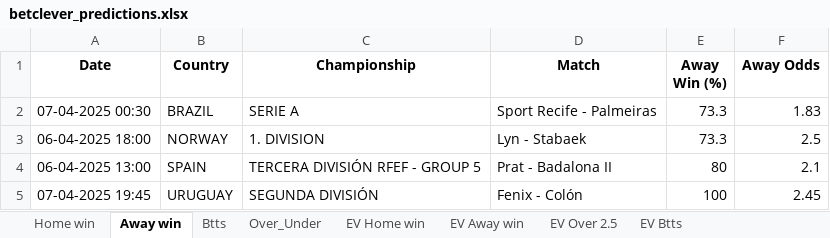
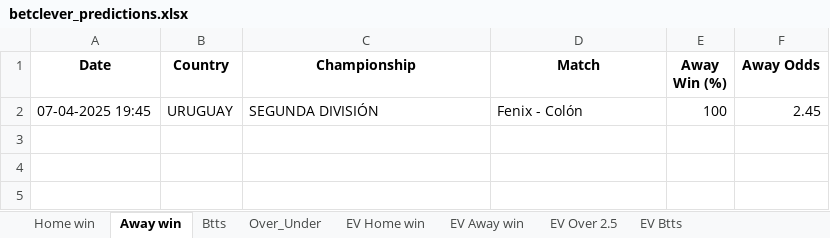
Before and after one commit to ZzZzZzZXCoo/soccer_predictions_scraper, an Excel workbook: scraper/data/betclever_predictions.xlsx, sheet Away win, drawn as a sheet; values as stored, in another font and other column widths than the file's, no borders; the diff names each change by its address in the sheet, - before the commit and + after, or states it on an @@ line.

```diff
--- a/scraper/data/betclever_predictions.xlsx (sheet Away win)
+++ b/scraper/data/betclever_predictions.xlsx (sheet Away win)
-row 2: 07-04-2025 00:30 | BRAZIL | SERIE A | Sport Recife - Palmeiras | 73.3 | 1.83
-row 3: 06-04-2025 18:00 | NORWAY | 1. DIVISION | Lyn - Stabaek | 73.3 | 2.5
-row 4: 06-04-2025 13:00 | SPAIN | TERCERA DIVISIÓN RFEF - GROUP 5 | Prat - Badalona II | 80 | 2.1
```
Also changed, not shown: sheet EV Home win, sheet EV Btts, sheet EV Away win, sheet EV Over 2.5, sheet Btts, sheet Over_Under, 1 more sheet.
